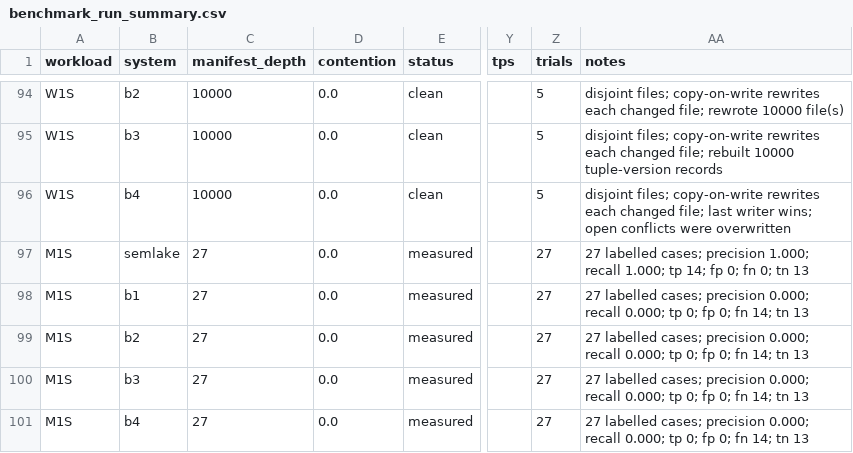
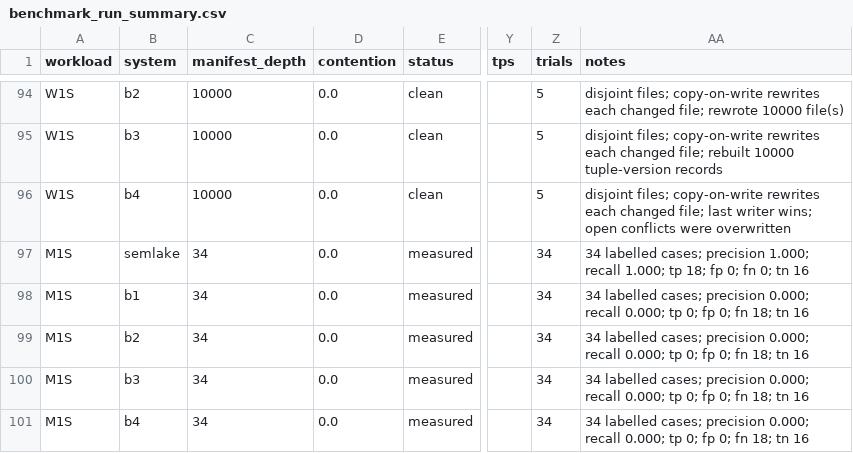
Before and after one commit to WanderingSnail/semlake_milestone2, a CSV file: benchmarks/results/benchmark_run_summary.csv, drawn as a sheet; only a part is shown, gaps mark what is left out; the diff covers the shown part only; the diff names each change by its address in the sheet, - before the commit and + after, or states it on an @@ line.

```diff
--- a/benchmarks/results/benchmark_run_summary.csv
+++ b/benchmarks/results/benchmark_run_summary.csv
-C97:C101 (manifest_depth): 27
+C97:C101 (manifest_depth): 34
-Z97:Z101 (trials): 27
+Z97:Z101 (trials): 34
-AA97 (notes): 27 labelled cases; precision 1.000; recall 1.000; tp 14; fp 0; fn 0; tn 13
+AA97 (notes): 34 labelled cases; precision 1.000; recall 1.000; tp 18; fp 0; fn 0; tn 16
-AA98:AA101 (notes): 27 labelled cases; precision 0.000; recall 0.000; tp 0; fp 0; fn 14; tn 13
+AA98:AA101 (notes): 34 labelled cases; precision 0.000; recall 0.000; tp 0; fp 0; fn 18; tn 16
```
Also changed, not shown: 1 added row and 15 edited cells elsewhere in this file, benchmarks/results/m1s_cases.csv, 20 other files.
